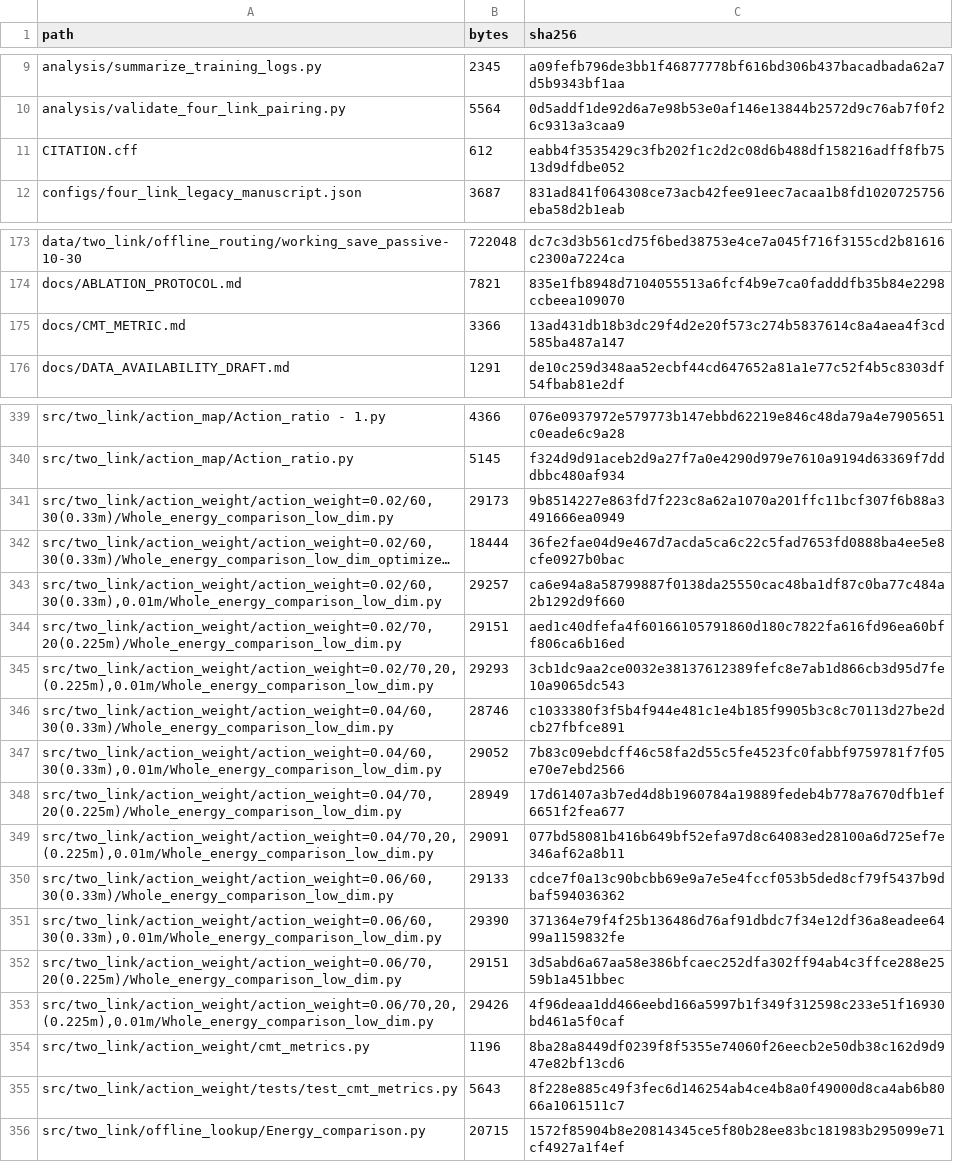
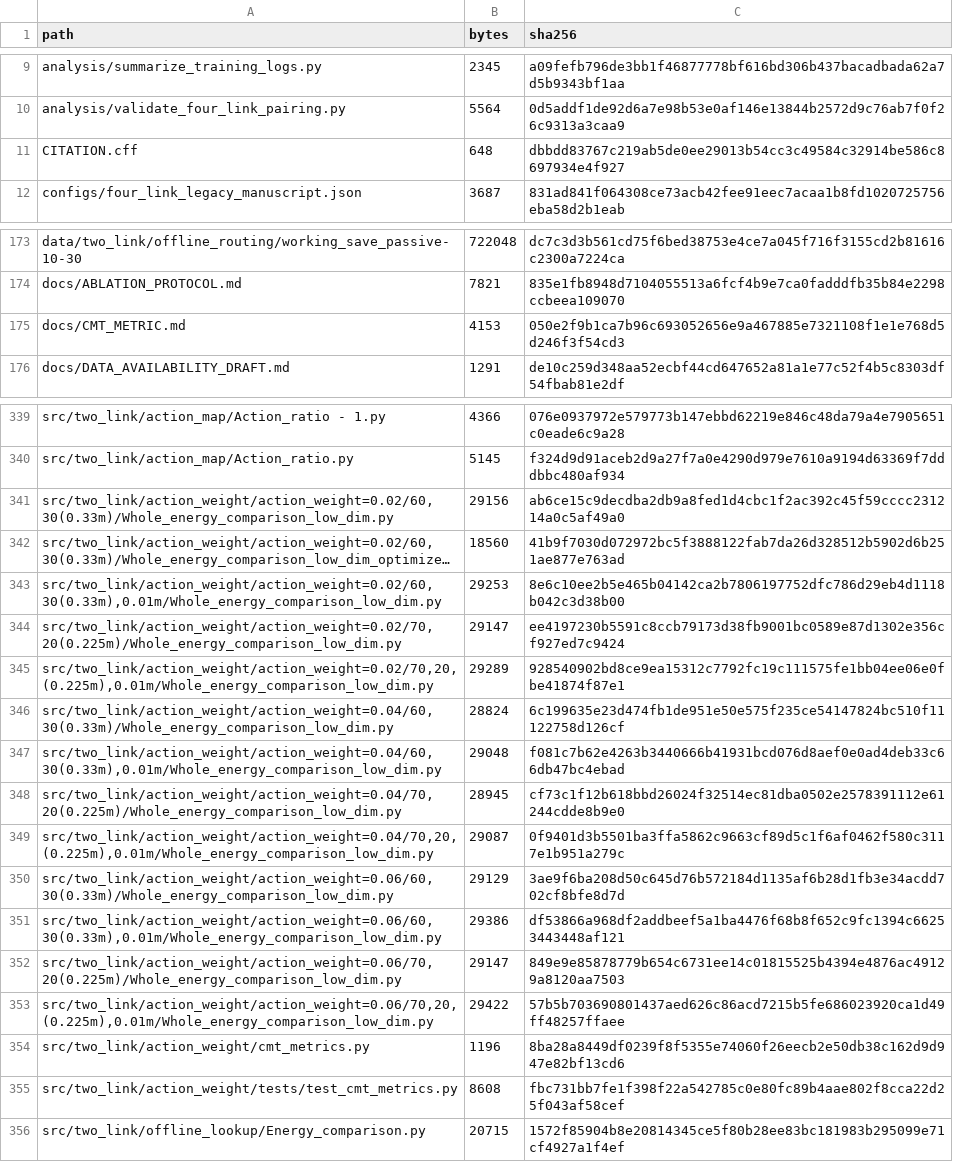
Before and after one commit to QTQT233/Sign-Constrained-Reinforcement-Learning-for-Energy-Efficient-Bipedal-Foot-Placement, a CSV file: MANIFEST.csv, drawn as a sheet; only a part is shown, gaps mark what is left out; long unchanged cells end in …; the diff covers the shown part only; the diff names each change by its address in the sheet, - before the commit and + after, or states it on an @@ line.

Commit message:
refresh release manifests

```diff
--- a/MANIFEST.csv
+++ b/MANIFEST.csv
-B11 (bytes): 612
+B11 (bytes): 648
-C11 (sha256): eabb4f3535429c3fb202f1c2d2c08d6b488df158216adff8fb7513d9dfdbe052
+C11 (sha256): dbbdd83767c219ab5de0ee29013b54cc3c49584c32914be586c8697934e4f927
-B175 (bytes): 3366
+B175 (bytes): 4153
-C175 (sha256): 13ad431db18b3dc29f4d2e20f573c274b5837614c8a4aea4f3cd585ba487a147
+C175 (sha256): 050e2f9b1ca7b96c693052656e9a467885e7321108f1e1e768d5d246f3f54cd3
-B341 (bytes): 29173
+B341 (bytes): 29156
-C341 (sha256): 9b8514227e863fd7f223c8a62a1070a201ffc11bcf307f6b88a3491666ea0949
+C341 (sha256): ab6ce15c9decdba2db9a8fed1d4cbc1f2ac392c45f59cccc231214a0c5af49a0
-B342 (bytes): 18444
+B342 (bytes): 18560
-C342 (sha256): 36fe2fae04d9e467d7acda5ca6c22c5fad7653fd0888ba4ee5e8cfe0927b0bac
+C342 (sha256): 41b9f7030d072972bc5f3888122fab7da26d328512b5902d6b251ae877e763ad
-B343 (bytes): 29257
+B343 (bytes): 29253
-C343 (sha256): ca6e94a8a58799887f0138da25550cac48ba1df87c0ba77c484a2b1292d9f660
+C343 (sha256): 8e6c10ee2b5e465b04142ca2b7806197752dfc786d29eb4d1118b042c3d38b00
-B344 (bytes): 29151
+B344 (bytes): 29147
-C344 (sha256): aed1c40dfefa4f60166105791860d180c7822fa616fd96ea60bff806ca6b16ed
+C344 (sha256): ee4197230b5591c8ccb79173d38fb9001bc0589e87d1302e356cf927ed7c9424
-B345 (bytes): 29293
+B345 (bytes): 29289
-C345 (sha256): 3cb1dc9aa2ce0032e38137612389fefc8e7ab1d866cb3d95d7fe10a9065dc543
+C345 (sha256): 928540902bd8ce9ea15312c7792fc19c111575fe1bb04ee06e0fbe41874f87e1
-B346 (bytes): 28746
+B346 (bytes): 28824
-C346 (sha256): c1033380f3f5b4f944e481c1e4b185f9905b3c8c70113d27be2dcb27fbfce891
+C346 (sha256): 6c199635e23d474fb1de951e50e575f235ce54147824bc510f11122758d126cf
-B347 (bytes): 29052
+B347 (bytes): 29048
-C347 (sha256): 7b83c09ebdcff46c58fa2d55c5fe4523fc0fabbf9759781f7f05e70e7ebd2566
+C347 (sha256): f081c7b62e4263b3440666b41931bcd076d8aef0e0ad4deb33c66db47bc4ebad
-B348 (bytes): 28949
+B348 (bytes): 28945
-C348 (sha256): 17d61407a3b7ed4d8b1960784a19889fedeb4b778a7670dfb1ef6651f2fea677
+C348 (sha256): cf73c1f12b618bbd26024f32514ec81dba0502e2578391112e61244cdde8b9e0
-B349 (bytes): 29091
+B349 (bytes): 29087
-C349 (sha256): 077bd58081b416b649bf52efa97d8c64083ed28100a6d725ef7e346af62a8b11
+C349 (sha256): 0f9401d3b5501ba3ffa5862c9663cf89d5c1f6af0462f580c3117e1b951a279c
-B350 (bytes): 29133
+B350 (bytes): 29129
-C350 (sha256): cdce7f0a13c90bcbb69e9a7e5e4fccf053b5ded8cf79f5437b9dbaf594036362
+C350 (sha256): 3ae9f6ba208d50c645d76b572184d1135af6b28d1fb3e34acdd702cf8bfe8d7d
-B351 (bytes): 29390
+B351 (bytes): 29386
-C351 (sha256): 371364e79f4f25b136486d76af91dbdc7f34e12df36a8eadee6499a1159832fe
+C351 (sha256): df53866a968df2addbeef5a1ba4476f68b8f652c9fc1394c66253443448af121
-B352 (bytes): 29151
+B352 (bytes): 29147
-C352 (sha256): 3d5abd6a67aa58e386bfcaec252dfa302ff94ab4c3ffce288e2559b1a451bbec
+C352 (sha256): 849e9e85878779b654c6731ee14c01815525b4394e4876ac49129a8120aa7503
-B353 (bytes): 29426
+B353 (bytes): 29422
-C353 (sha256): 4f96deaa1dd466eebd166a5997b1f349f312598c233e51f16930bd461a5f0caf
+C353 (sha256): 57b5b703690801437aed626c86acd7215b5fe686023920ca1d49ff48257ffaee
-B355 (bytes): 5643
+B355 (bytes): 8608
-C355 (sha256): 8f228e885c49f3fec6d146254ab4ce4b8a0f49000d8ca4ab6b8066a1061511c7
+C355 (sha256): fbc731bb7fe1f398f22a542785c0e80fc89b4aae802f8cca22d25f043af58cef
```
Also changed, not shown: 2 edited cells elsewhere in this file, 1 other file.
